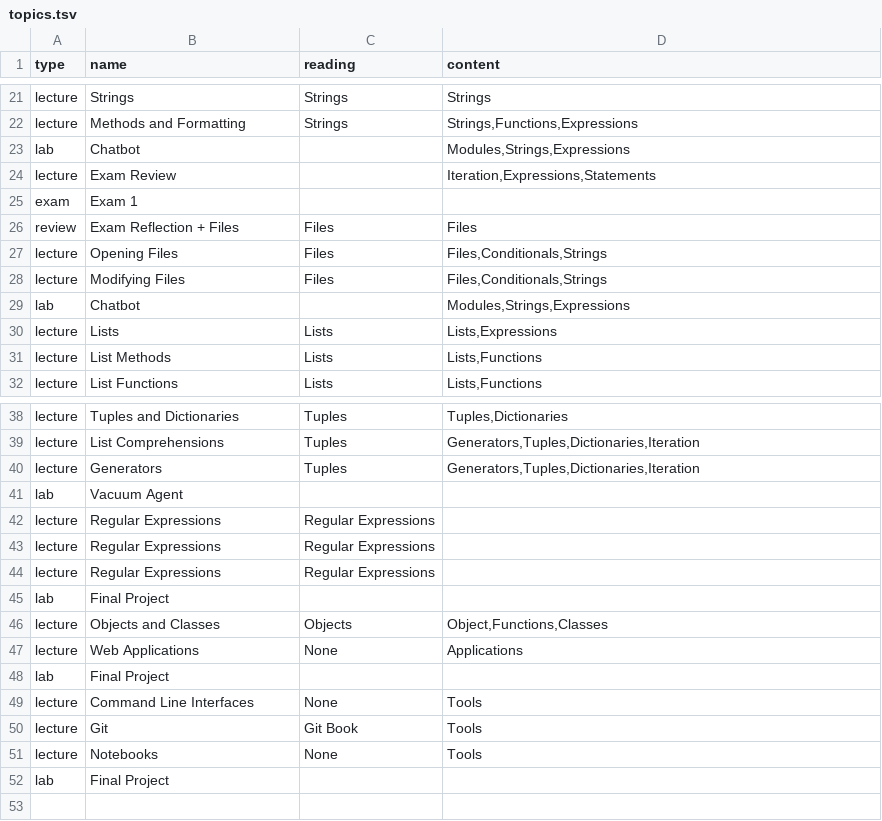
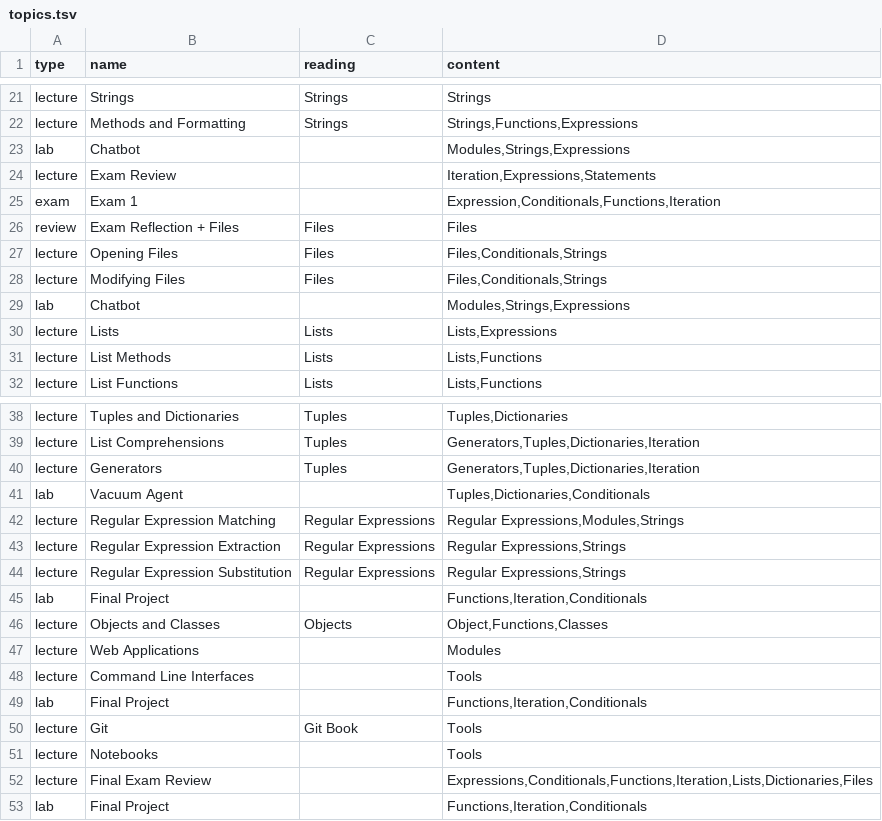
Before and after one commit to jncraton/computational-thinking-cpsc2020, a TSV file: topics.tsv, drawn as a sheet; only a part is shown, gaps mark what is left out.

Commit message:
Update topics

```diff
--- a/topics.tsv
+++ b/topics.tsv
@@ -24,3 +24,3 @@ lab	Chatbot		Modules,Strings,Expressions
 lecture	Exam Review		Iteration,Expressions,Statements
-exam	Exam 1		
+exam	Exam 1		Expression,Conditionals,Functions,Iteration
 review	Exam Reflection + Files	Files	Files
@@ -40,13 +40,14 @@ lecture	List Comprehensions	Tuples	Generators,Tuples,Dictionaries,Iteration
 lecture	Generators	Tuples	Generators,Tuples,Dictionaries,Iteration
-lab	Vacuum Agent		
-lecture	Regular Expressions	Regular Expressions	
-lecture	Regular Expressions	Regular Expressions	
-lecture	Regular Expressions	Regular Expressions	
-lab	Final Project		
+lab	Vacuum Agent		Tuples,Dictionaries,Conditionals
+lecture	Regular Expression Matching	Regular Expressions	Regular Expressions,Modules,Strings
+lecture	Regular Expression Extraction	Regular Expressions	Regular Expressions,Strings
+lecture	Regular Expression Substitution	Regular Expressions	Regular Expressions,Strings
+lab	Final Project		Functions,Iteration,Conditionals
 lecture	Objects and Classes	Objects	Object,Functions,Classes
-lecture	Web Applications	None	Applications
-lab	Final Project		
-lecture	Command Line Interfaces	None	Tools
+lecture	Web Applications		Modules
+lecture	Command Line Interfaces		Tools
+lab	Final Project		Functions,Iteration,Conditionals
 lecture	Git	Git Book	Tools
-lecture	Notebooks	None	Tools
-lab	Final Project		
+lecture	Notebooks		Tools
+lecture	Final Exam Review		Expressions,Conditionals,Functions,Iteration,Lists,Dictionaries,Files
+lab	Final Project		Functions,Iteration,Conditionals
```
